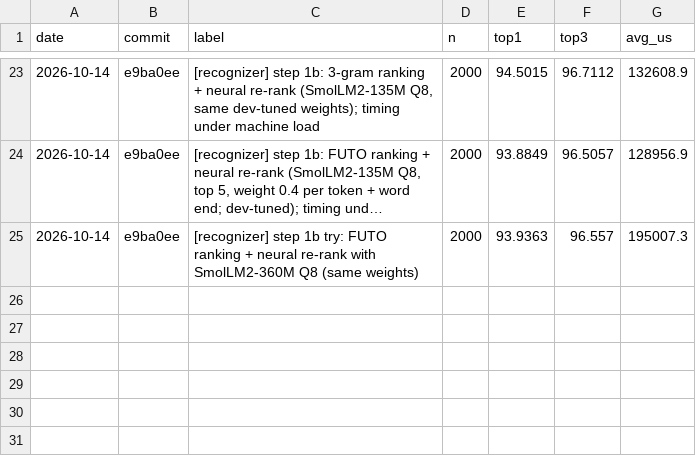
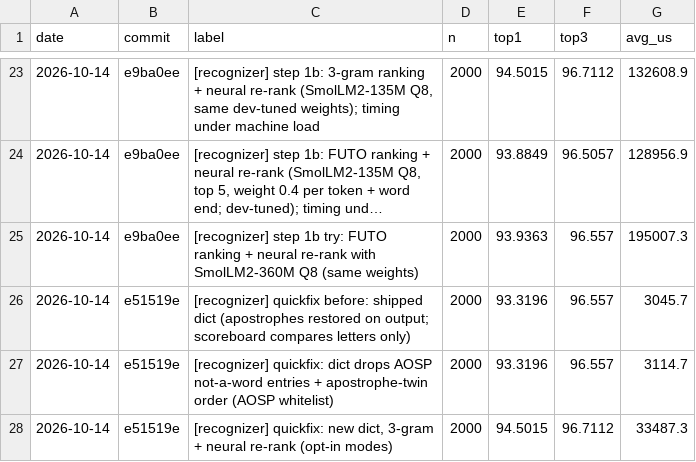
Before and after one commit to itsdestin/swipe-keyboard, a TSV file: bench/history.tsv, drawn as a sheet; only a part is shown, gaps mark what is left out; long unchanged cells end in ….

```diff
--- a/bench/history.tsv
+++ b/bench/history.tsv
@@ -25 +25,4 @@ date	commit	label	n	top1	top3	avg_us
 2026-10-14	e9ba0ee	[recognizer] step 1b try: FUTO ranking + neural re-rank with SmolLM2-360M Q8 (same weights)	2000	93.9363	96.557	195007.3
+2026-10-14	e51519e	[recognizer] quickfix before: shipped dict (apostrophes restored on output; scoreboard compares letters only)	2000	93.3196	96.557	3045.7
+2026-10-14	e51519e	[recognizer] quickfix: dict drops AOSP not-a-word entries + apostrophe-twin order (AOSP whitelist)	2000	93.3196	96.557	3114.7
+2026-10-14	e51519e	[recognizer] quickfix: new dict, 3-gram + neural re-rank (opt-in modes)	2000	94.5015	96.7112	33487.3
```
Also changed, not shown: 9 other files.
